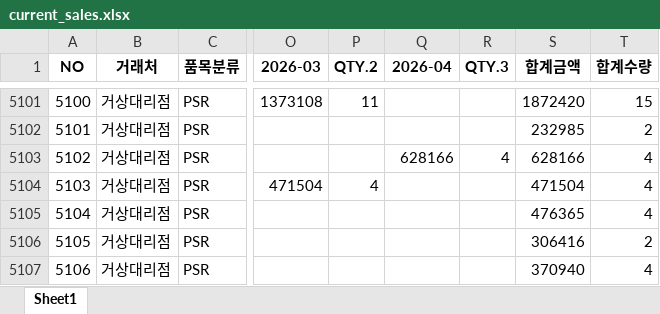
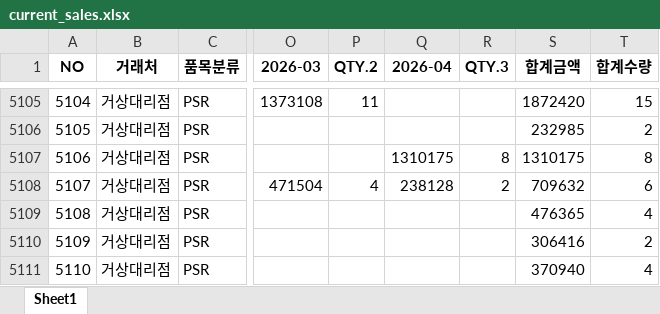
Before and after one commit to jeongkihyun25-arch/sales, an Excel workbook: current_sales.xlsx, sheet Sheet1, drawn as a sheet; only a part is shown, gaps mark what is left out; values as stored, in another font and other column widths than the file's, no borders; addresses are those after the commit; the diff covers the shown part only; the diff names each change by its address in the sheet, - before the commit and + after, or states it on an @@ line.

```diff
--- a/current_sales.xlsx (sheet Sheet1)
+++ b/current_sales.xlsx (sheet Sheet1)
@@ column A (NO) renumbered from row 3228 down @@
-Q5107 (2026-04): 628166
+Q5107 (2026-04): 1310175
-R5107 (QTY.3): 4
+R5107 (QTY.3): 8
-S5107 (합계금액): 628166
+S5107 (합계금액): 1310175
-T5107 (합계수량): 4
+T5107 (합계수량): 8
-Q5108 (2026-04): (empty)
+Q5108 (2026-04): 238128
-R5108 (QTY.3): (empty)
+R5108 (QTY.3): 2
-S5108 (합계금액): 471504
+S5108 (합계금액): 709632
-T5108 (합계수량): 4
+T5108 (합계수량): 6
```
Also changed, not shown: 8 added rows and 144 edited cells elsewhere in this sheet.
